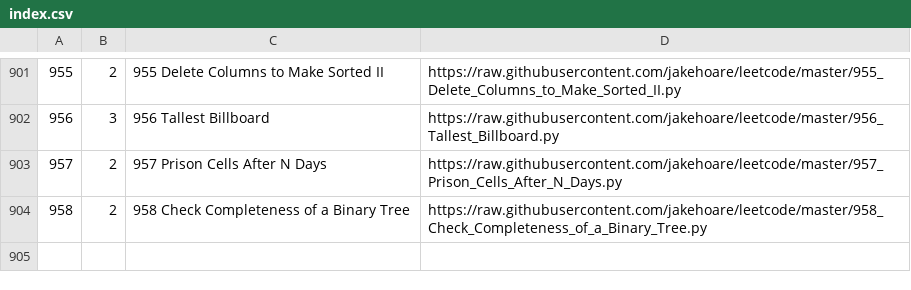
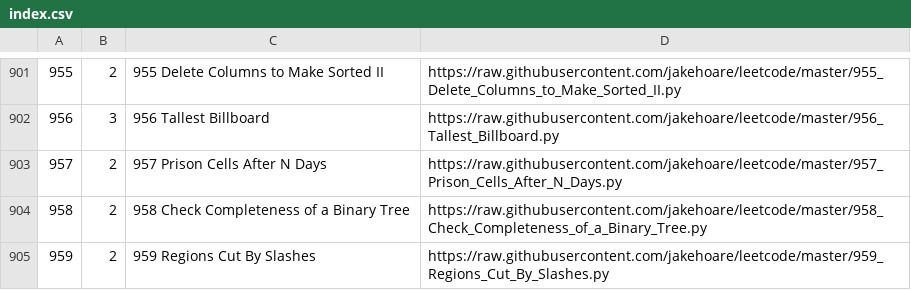
Before and after one commit to jakehoare/leetcode, a CSV file: index.csv, drawn as a sheet; only a part is shown, gaps mark what is left out.

Commit message:
Update index.

```diff
--- a/index.csv
+++ b/index.csv
@@ -904 +904,2 @@
 958,2,958 Check Completeness of a Binary Tree,https://raw.githubusercontent.com/jakehoare/leetcode/master/958_Check_Completeness_of_a_Binary_Tree.py
+959,2,959 Regions Cut By Slashes,https://raw.githubusercontent.com/jakehoare/leetcode/master/959_Regions_Cut_By_Slashes.py
```
